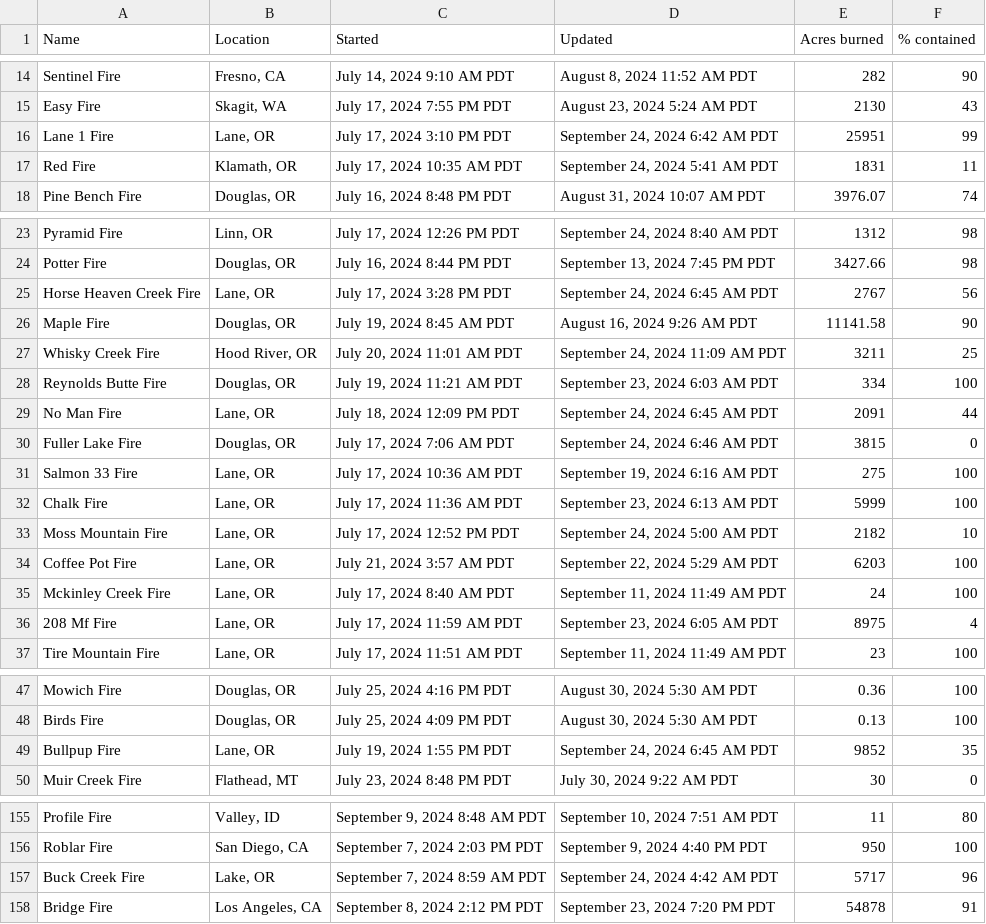
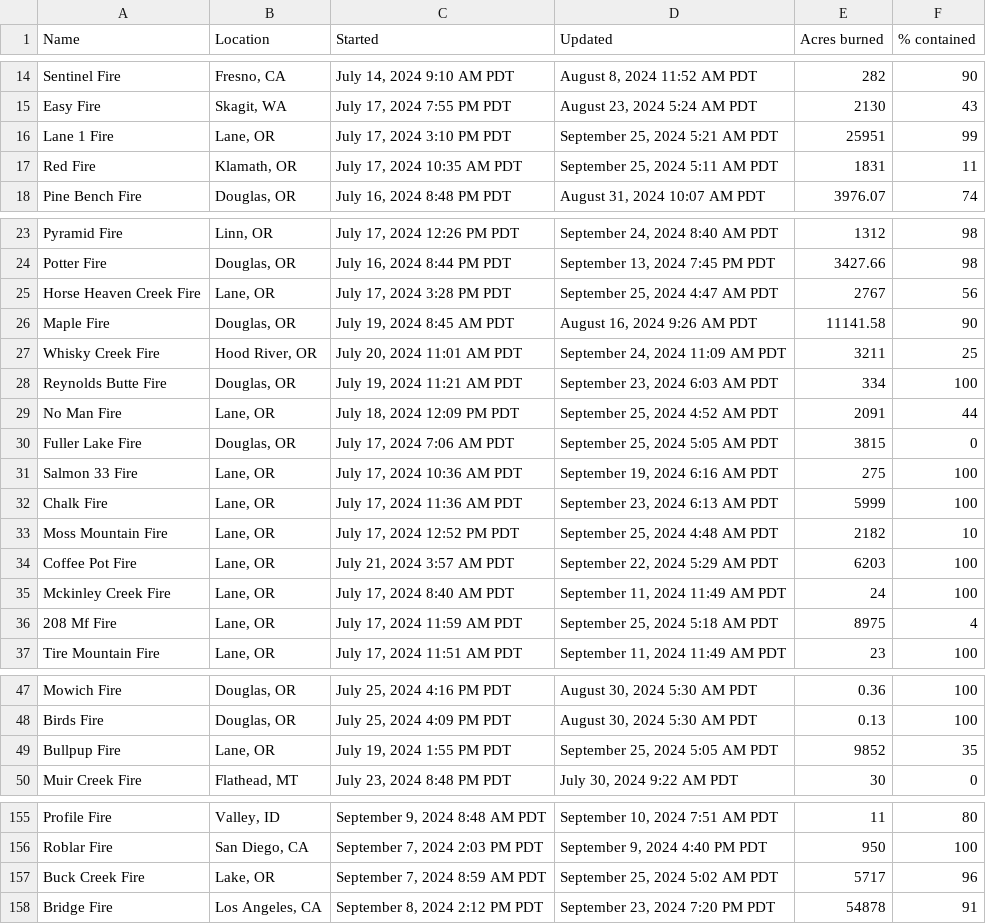
Before and after one commit to cbs-news-data/wildfire_watch, a CSV file: data/wildfires_datawrapper_save.csv, drawn as a sheet; only a part is shown, gaps mark what is left out.

```diff
--- a/data/wildfires_datawrapper_save.csv
+++ b/data/wildfires_datawrapper_save.csv
@@ -15,4 +15,4 @@ Sentinel Fire,"Fresno, CA","July 14, 2024 9:10 AM PDT","August 8, 2024 11:52 AM
 Easy Fire,"Skagit, WA","July 17, 2024 7:55 PM PDT","August 23, 2024 5:24 AM PDT",2130,43
-Lane 1 Fire,"Lane, OR","July 17, 2024 3:10 PM PDT","September 24, 2024 6:42 AM PDT",25951,99
-Red Fire,"Klamath, OR","July 17, 2024 10:35 AM PDT","September 24, 2024 5:41 AM PDT",1831,11
+Lane 1 Fire,"Lane, OR","July 17, 2024 3:10 PM PDT","September 25, 2024 5:21 AM PDT",25951,99
+Red Fire,"Klamath, OR","July 17, 2024 10:35 AM PDT","September 25, 2024 5:11 AM PDT",1831,11
 Pine Bench Fire,"Douglas, OR","July 16, 2024 8:48 PM PDT","August 31, 2024 10:07 AM PDT",3976.07,74
@@ -24,3 +24,3 @@ Pyramid Fire,"Linn, OR","July 17, 2024 12:26 PM PDT","September 24, 2024 8:40 AM
 Potter Fire,"Douglas, OR","July 16, 2024 8:44 PM PDT","September 13, 2024 7:45 PM PDT",3427.66,98
-Horse Heaven Creek Fire,"Lane, OR","July 17, 2024 3:28 PM PDT","September 24, 2024 6:45 AM PDT",2767,56
+Horse Heaven Creek Fire,"Lane, OR","July 17, 2024 3:28 PM PDT","September 25, 2024 4:47 AM PDT",2767,56
 Maple Fire,"Douglas, OR","July 19, 2024 8:45 AM PDT","August 16, 2024 9:26 AM PDT",11141.58,90
@@ -28,10 +28,10 @@ Whisky Creek Fire,"Hood River, OR","July 20, 2024 11:01 AM PDT","September 24, 2
 Reynolds Butte Fire,"Douglas, OR","July 19, 2024 11:21 AM PDT","September 23, 2024 6:03 AM PDT",334,100
-No Man Fire,"Lane, OR","July 18, 2024 12:09 PM PDT","September 24, 2024 6:45 AM PDT",2091,44
-Fuller Lake Fire,"Douglas, OR","July 17, 2024 7:06 AM PDT","September 24, 2024 6:46 AM PDT",3815,0
+No Man Fire,"Lane, OR","July 18, 2024 12:09 PM PDT","September 25, 2024 4:52 AM PDT",2091,44
+Fuller Lake Fire,"Douglas, OR","July 17, 2024 7:06 AM PDT","September 25, 2024 5:05 AM PDT",3815,0
 Salmon 33 Fire,"Lane, OR","July 17, 2024 10:36 AM PDT","September 19, 2024 6:16 AM PDT",275,100
 Chalk Fire,"Lane, OR","July 17, 2024 11:36 AM PDT","September 23, 2024 6:13 AM PDT",5999,100
-Moss Mountain Fire,"Lane, OR","July 17, 2024 12:52 PM PDT","September 24, 2024 5:00 AM PDT",2182,10
+Moss Mountain Fire,"Lane, OR","July 17, 2024 12:52 PM PDT","September 25, 2024 4:48 AM PDT",2182,10
 Coffee Pot Fire,"Lane, OR","July 21, 2024 3:57 AM PDT","September 22, 2024 5:29 AM PDT",6203,100
 Mckinley Creek Fire,"Lane, OR","July 17, 2024 8:40 AM PDT","September 11, 2024 11:49 AM PDT",24,100
-208 Mf Fire,"Lane, OR","July 17, 2024 11:59 AM PDT","September 23, 2024 6:05 AM PDT",8975,4
+208 Mf Fire,"Lane, OR","July 17, 2024 11:59 AM PDT","September 25, 2024 5:18 AM PDT",8975,4
 Tire Mountain Fire,"Lane, OR","July 17, 2024 11:51 AM PDT","September 11, 2024 11:49 AM PDT",23,100
@@ -48,3 +48,3 @@ Mowich Fire,"Douglas, OR","July 25, 2024 4:16 PM PDT","August 30, 2024 5:30 AM P
 Birds Fire,"Douglas, OR","July 25, 2024 4:09 PM PDT","August 30, 2024 5:30 AM PDT",0.13,100
-Bullpup Fire,"Lane, OR","July 19, 2024 1:55 PM PDT","September 24, 2024 6:45 AM PDT",9852,35
+Bullpup Fire,"Lane, OR","July 19, 2024 1:55 PM PDT","September 25, 2024 5:05 AM PDT",9852,35
 Muir Creek Fire,"Flathead, MT","July 23, 2024 8:48 PM PDT","July 30, 2024 9:22 AM PDT",30,0
@@ -156,3 +156,3 @@ Profile Fire,"Valley, ID","September 9, 2024 8:48 AM PDT","September 10, 2024 7:
 Roblar Fire,"San Diego, CA","September 7, 2024 2:03 PM PDT","September 9, 2024 4:40 PM PDT",950,100
-Buck Creek Fire,"Lake, OR","September 7, 2024 8:59 AM PDT","September 24, 2024 4:42 AM PDT",5717,96
+Buck Creek Fire,"Lake, OR","September 7, 2024 8:59 AM PDT","September 25, 2024 5:02 AM PDT",5717,96
 Bridge Fire,"Los Angeles, CA","September 8, 2024 2:12 PM PDT","September 23, 2024 7:20 PM PDT",54878,91
```
Also changed, not shown: data/wildfires_save.csv, 3 other files.
